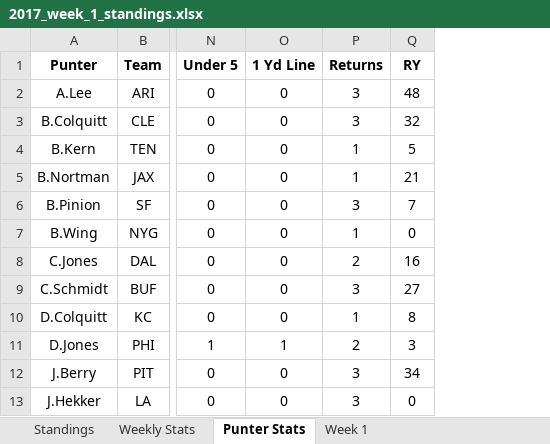
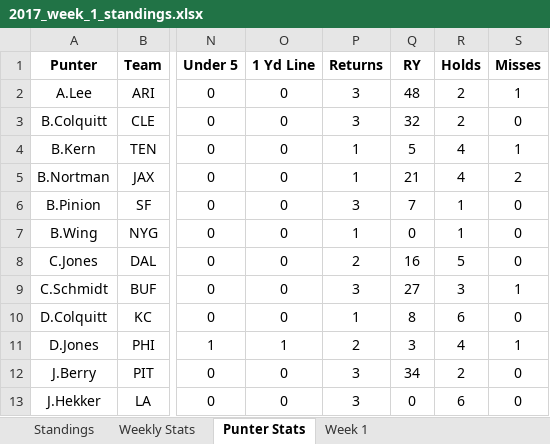
Before and after one commit to davidlevine22/punters_league, an Excel workbook: data/weekly_update/2017/2017_week_1_standings.xlsx, sheet Punter Stats, drawn as a sheet; only a part is shown, gaps mark what is left out; values as stored, in another font and other column widths than the file's, no borders; the diff names each change by its address in the sheet, - before the commit and + after, or states it on an @@ line.

```diff
--- a/data/weekly_update/2017/2017_week_1_standings.xlsx (sheet Punter Stats)
+++ b/data/weekly_update/2017/2017_week_1_standings.xlsx (sheet Punter Stats)
+column R (Holds), rows 2-13: 2 | 2 | 4 | 4 | 1 | 1 | 5 | 3 | 6 | 4 | 2 | 6
+column S (Misses), rows 2-13: 1 | 0 | 1 | 2 | 0 | 0 | 0 | 1 | 0 | 1 | 0 | 0
```
Also changed, not shown: sheet Week 1, sheet Standings, sheet Weekly Stats, 4 other files.
